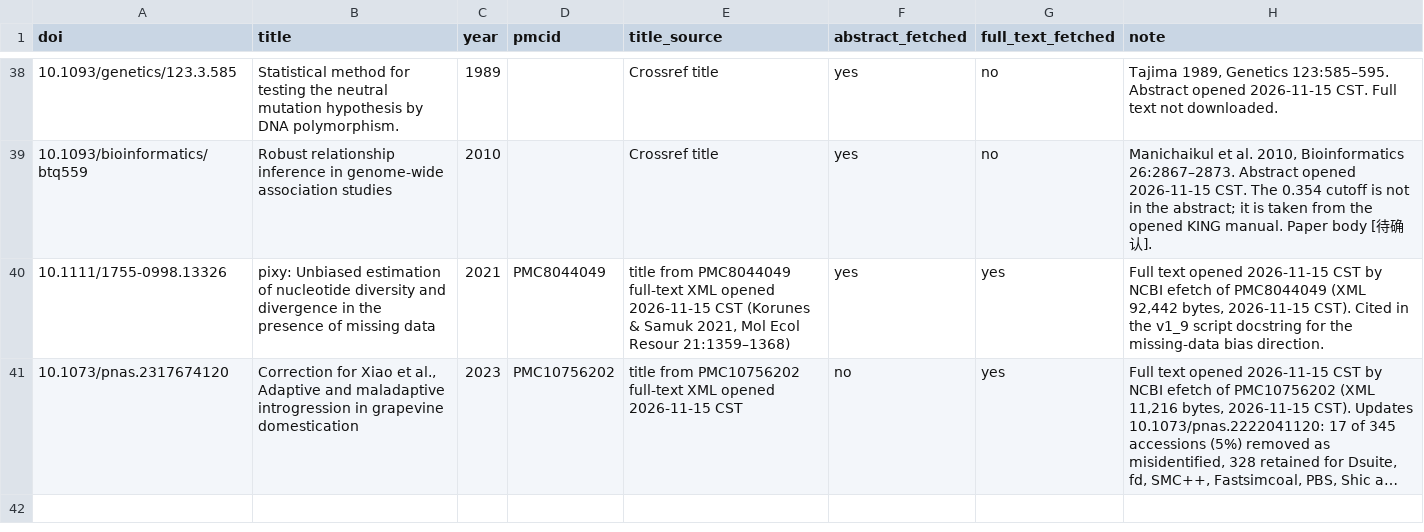
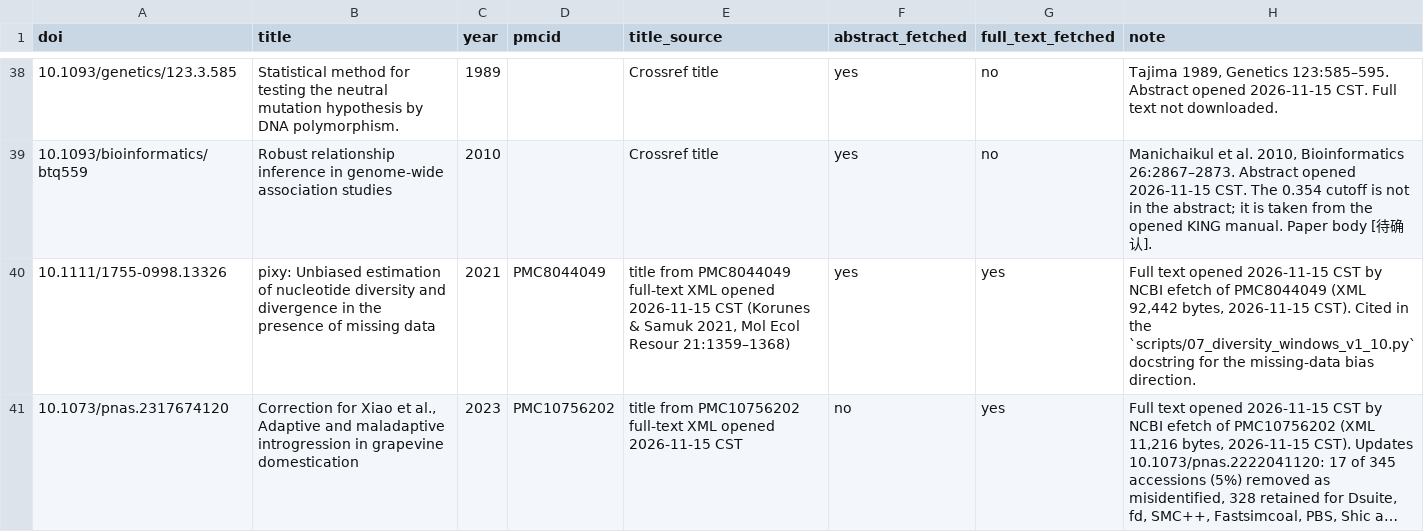
Before and after one commit to Xuzhen-Li/vitis-popgen, a TSV file: DOI_CHECKS.tsv, drawn as a sheet; only a part is shown, gaps mark what is left out; long unchanged cells end in …; the diff names each change by its address in the sheet, - before the commit and + after, or states it on an @@ line.

```diff
--- a/DOI_CHECKS.tsv
+++ b/DOI_CHECKS.tsv
-H40 (note): …in the v1_9 script docstring for…
+H40 (note): …in the `scripts/07_diversity_windows_v1_10.py` docstring for…
```
Also changed, not shown: 10 other files.
